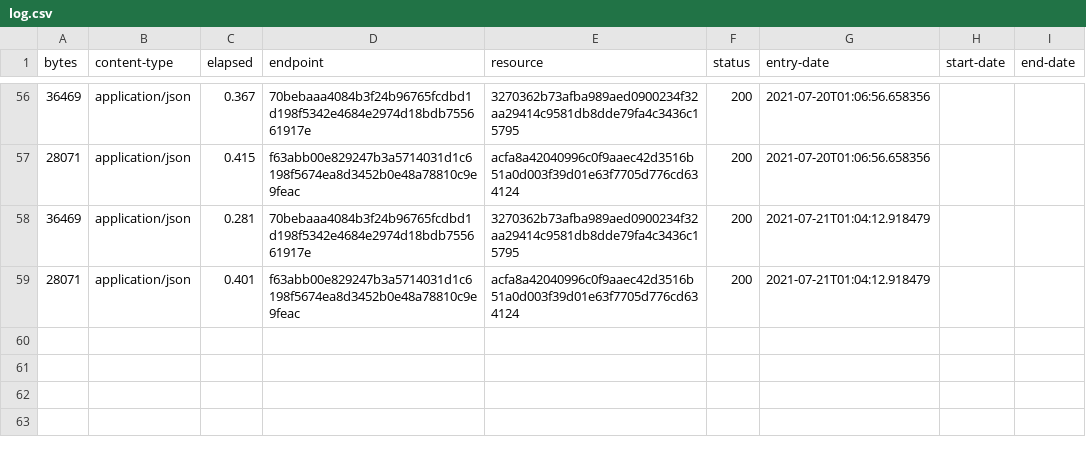
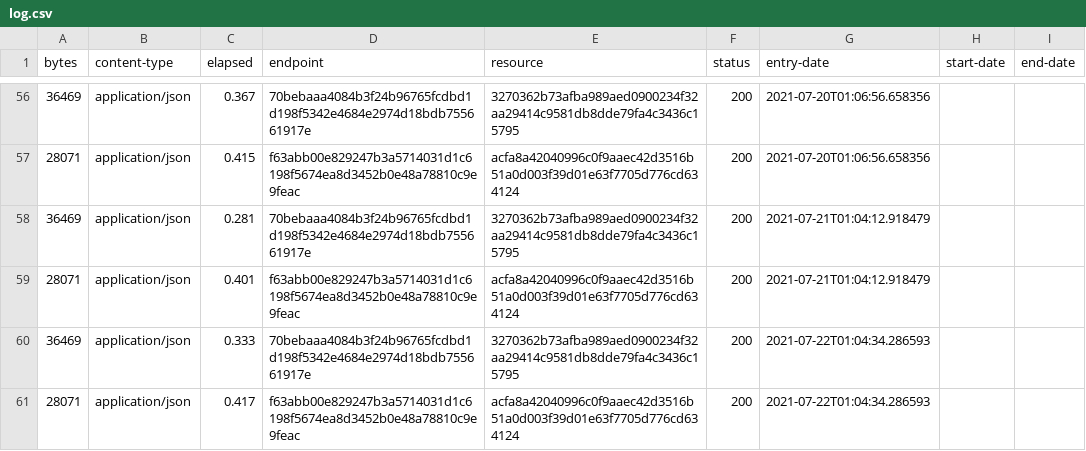
Before and after one commit to digital-land-attic/housing-allocation-collection, a CSV file: collection/log.csv, drawn as a sheet; only a part is shown, gaps mark what is left out; the diff names each change by its address in the sheet, - before the commit and + after, or states it on an @@ line.

Commit message:
Collection 2021-07-22

```diff
--- a/collection/log.csv
+++ b/collection/log.csv
+row 60: 36469 | application/json | 0.333 | 70bebaaa4084b3f24b96765fcdbd1d198f5342e4684e2974d18bdb755661917e | 3270362b73afba989aed0900234f32aa29414c9581db8dde79fa4c3436c15795 | 200 | 2021-07-22T01:04:34.286593
+row 61: 28071 | application/json | 0.417 | f63abb00e829247b3a5714031d1c6198f5674ea8d3452b0e48a78810c9e9feac | acfa8a42040996c0f9aaec42d3516b51a0d003f39d01e63f7705d776cd634124 | 200 | 2021-07-22T01:04:34.286593
```
